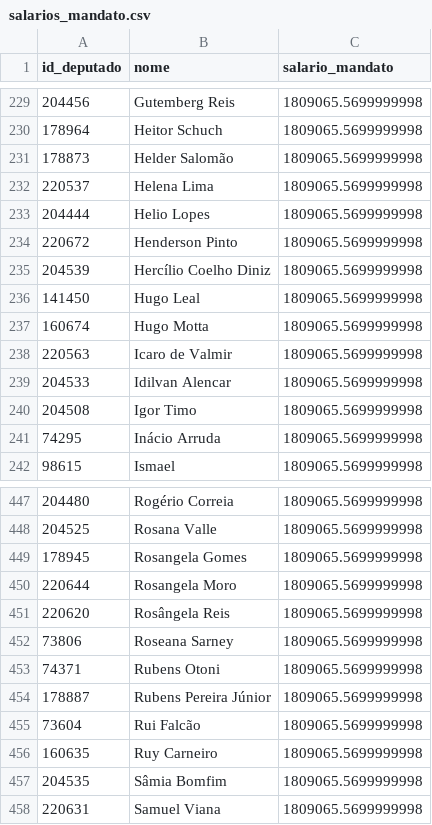
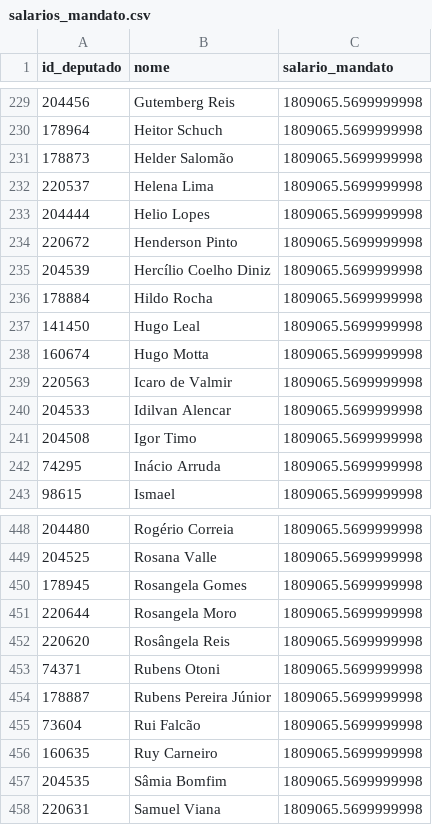
Before and after one commit to filip3dr/parlamento-mil-grau, a CSV file: salarios_mandato.csv, drawn as a sheet; only a part is shown, gaps mark what is left out.

```diff
--- a/salarios_mandato.csv
+++ b/salarios_mandato.csv
@@ -235,2 +235,3 @@ id_deputado,nome,salario_mandato
 204539,Hercílio Coelho Diniz,1809065.5699999998
+178884,Hildo Rocha,1809065.5699999998
 141450,Hugo Leal,1809065.5699999998
@@ -451,3 +452,2 @@ id_deputado,nome,salario_mandato
 220620,Rosângela Reis,1809065.5699999998
-73806,Roseana Sarney,1809065.5699999998
 74371,Rubens Otoni,1809065.5699999998
```
